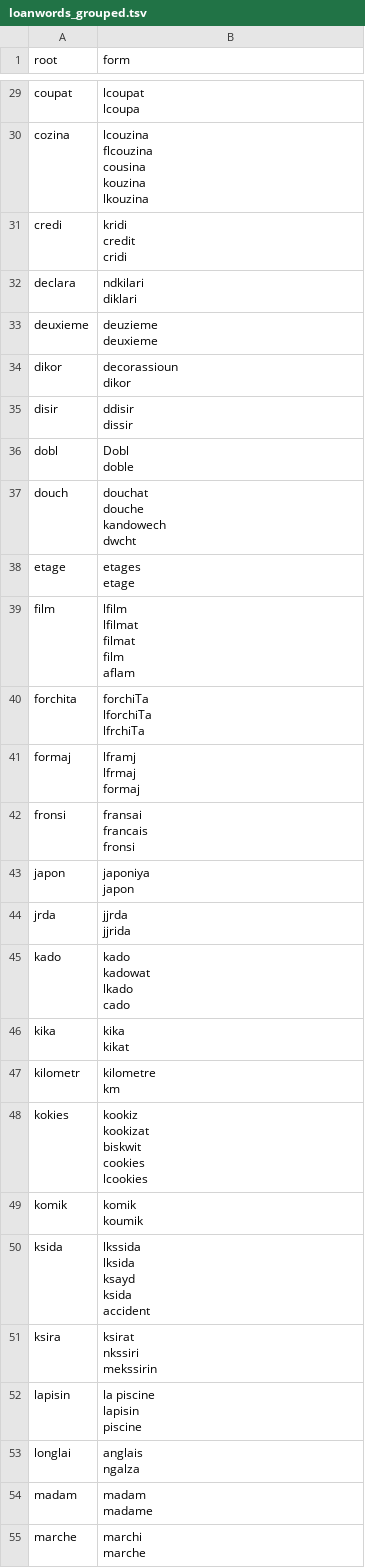
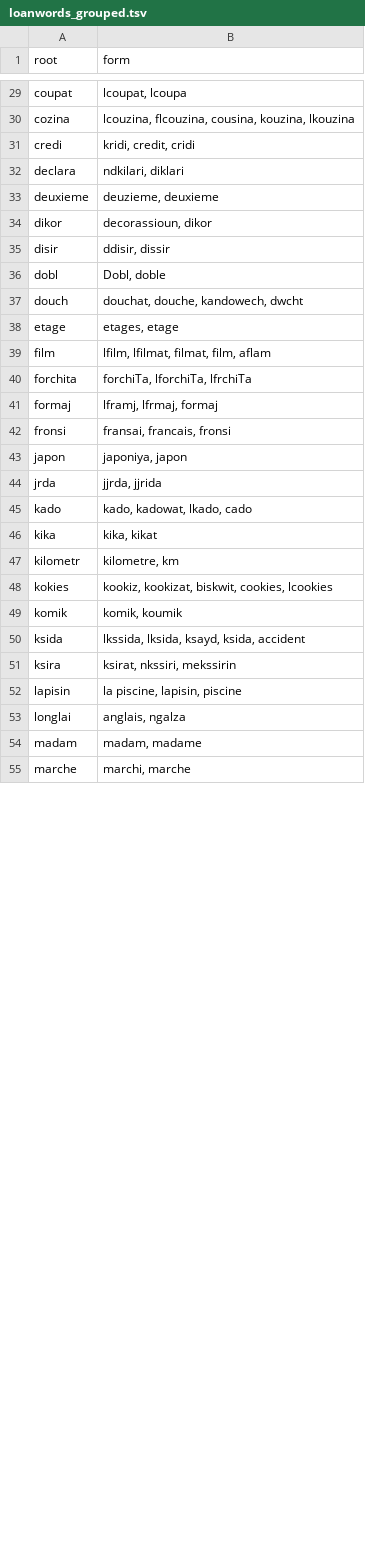
Before and after one commit to mohammel-debug/loan-words-darija, a TSV file: data/loanwords/loanwords_grouped.tsv, drawn as a sheet; only a part is shown, gaps mark what is left out; ↵ is a line break in a cell; the diff covers the shown part only; the diff names each change by its address in the sheet, - before the commit and + after, or states it on an @@ line.

```diff
--- a/data/loanwords/loanwords_grouped.tsv
+++ b/data/loanwords/loanwords_grouped.tsv
-B29 (form): lcoupat ↵ lcoupa
+B29 (form): lcoupat, lcoupa
-B30 (form): lcouzina ↵ flcouzina ↵ cousina ↵ kouzina ↵ lkouzina
+B30 (form): lcouzina, flcouzina, cousina, kouzina, lkouzina
-B31 (form): kridi ↵ credit ↵ cridi
+B31 (form): kridi, credit, cridi
-B32 (form): ndkilari ↵ diklari
+B32 (form): ndkilari, diklari
-B33 (form): deuzieme ↵ deuxieme
+B33 (form): deuzieme, deuxieme
-B34 (form): decorassioun ↵ dikor
+B34 (form): decorassioun, dikor
-B35 (form): ddisir ↵ dissir
+B35 (form): ddisir, dissir
-B36 (form): Dobl ↵ doble
+B36 (form): Dobl, doble
-B37 (form): douchat ↵ douche ↵ kandowech ↵ dwcht
+B37 (form): douchat, douche, kandowech, dwcht
-B38 (form): etages ↵ etage
+B38 (form): etages, etage
-B39 (form): lfilm ↵ lfilmat ↵ filmat ↵ film ↵ aflam
+B39 (form): lfilm, lfilmat, filmat, film, aflam
-B40 (form): forchiTa ↵ lforchiTa ↵ lfrchiTa
+B40 (form): forchiTa, lforchiTa, lfrchiTa
-B41 (form): lframj ↵ lfrmaj ↵ formaj
+B41 (form): lframj, lfrmaj, formaj
-B42 (form): fransai ↵ francais ↵ fronsi
+B42 (form): fransai, francais, fronsi
-B43 (form): japoniya ↵ japon
+B43 (form): japoniya, japon
-B44 (form): jjrda ↵ jjrida
+B44 (form): jjrda, jjrida
-B45 (form): kado ↵ kadowat ↵ lkado ↵ cado
+B45 (form): kado, kadowat, lkado, cado
-B46 (form): kika ↵ kikat
+B46 (form): kika, kikat
-B47 (form): kilometre ↵ km
+B47 (form): kilometre, km
-B48 (form): kookiz ↵ kookizat ↵ biskwit ↵ cookies ↵ lcookies
+B48 (form): kookiz, kookizat, biskwit, cookies, lcookies
-B49 (form): komik ↵ koumik
+B49 (form): komik, koumik
-B50 (form): lkssida ↵ lksida ↵ ksayd ↵ ksida ↵ accident
+B50 (form): lkssida, lksida, ksayd, ksida, accident
-B51 (form): ksirat ↵ nkssiri ↵ mekssirin
+B51 (form): ksirat, nkssiri, mekssirin
-B52 (form): la piscine ↵ lapisin ↵ piscine
+B52 (form): la piscine, lapisin, piscine
-B53 (form): anglais ↵ ngalza
+B53 (form): anglais, ngalza
-B54 (form): madam ↵ madame
+B54 (form): madam, madame
-B55 (form): marchi ↵ marche
+B55 (form): marchi, marche
```
Also changed, not shown: 1 removed row and 73 edited cells elsewhere in this file.
